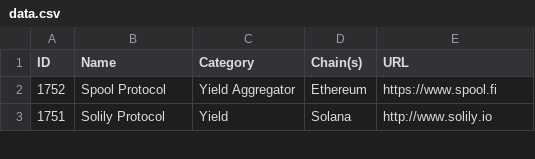
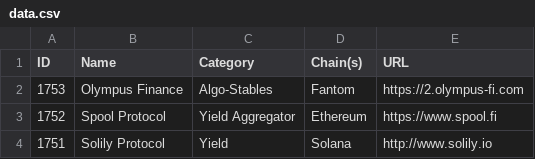
Before and after one commit to pmuens/defi-llama-watcher, a CSV file: data.csv, drawn as a sheet; only a part is shown.

Commit message:
Update data.csv

```diff
--- a/data.csv
+++ b/data.csv
@@ -1,2 +1,3 @@
 ID,Name,Category,Chain(s),URL
+1753,Olympus Finance,Algo-Stables,Fantom,https://2.olympus-fi.com
 1752,Spool Protocol,Yield Aggregator,Ethereum,https://www.spool.fi
```
